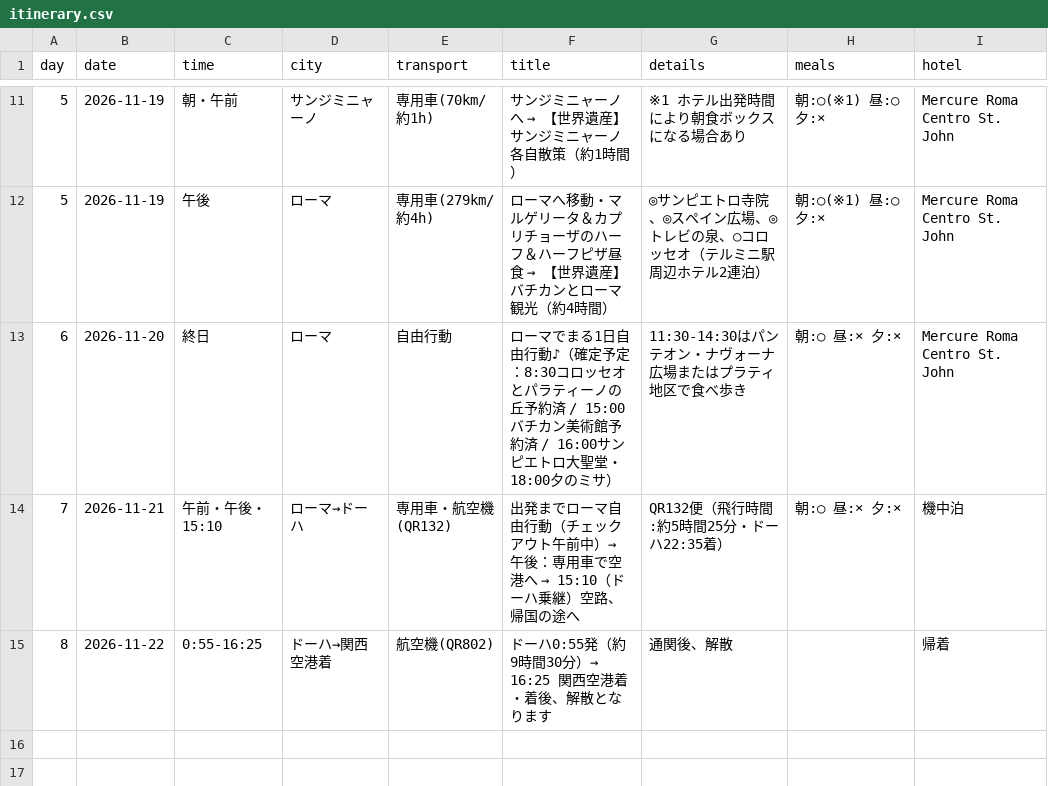
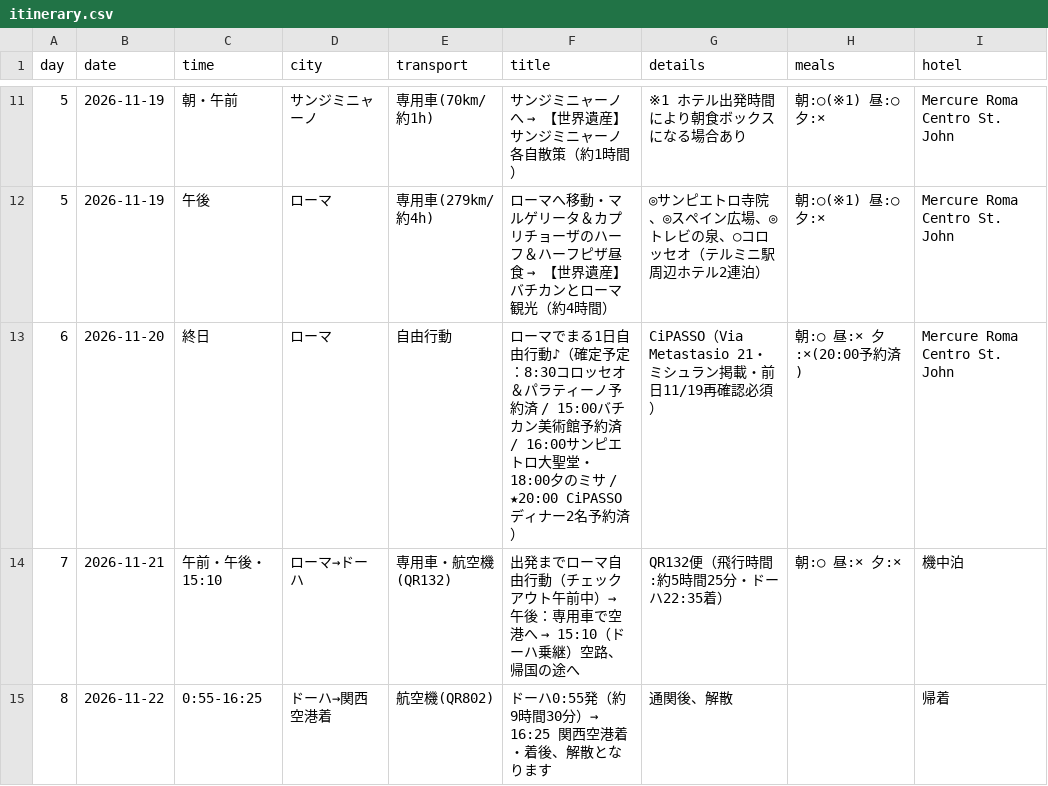
Before and after one commit to megabig-pixel/516-h-557-o-394-n-397-e-201-y-339-m-195-o-344-o-574-n-7634289930, a CSV file: itinerary.csv, drawn as a sheet; only a part is shown, gaps mark what is left out.

```diff
--- a/itinerary.csv
+++ b/itinerary.csv
@@ -12,3 +12,3 @@ day,date,time,city,transport,title,details,meals,hotel
 5,2026-11-19,午後,ローマ,専用車(279km/約4h),ローマへ移動・マルゲリータ＆カプリチョーザのハーフ＆ハーフピザ昼食 → 【世界遺産】バチカンとローマ観光（約4時間）,◎サンピエトロ寺院、◎スペイン広場、◎トレビの泉、○コロッセオ（テルミニ駅周辺ホテル2連泊）,朝:○(※1) 昼:○ 夕:×,Mercure Roma Centro St. John
-6,2026-11-20,終日,ローマ,自由行動,ローマでまる1日自由行動♪（確定予定：8:30コロッセオとパラティーノの丘予約済 / 15:00バチカン美術館予約済 / 16:00サンピエトロ大聖堂・18:00夕のミサ）,11:30-14:30はパンテオン・ナヴォーナ広場またはプラティ地区で食べ歩き,朝:○ 昼:× 夕:×,Mercure Roma Centro St. John
+6,2026-11-20,終日,ローマ,自由行動,ローマでまる1日自由行動♪（確定予定：8:30コロッセオ＆パラティーノ予約済 / 15:00バチカン美術館予約済 / 16:00サンピエトロ大聖堂・18:00夕のミサ / ★20:00 CiPASSOディナー2名予約済）,CiPASSO（Via Metastasio 21・ミシュラン掲載・前日11/19再確認必須）,朝:○ 昼:× 夕:×(20:00予約済),Mercure Roma Centro St. John
 7,2026-11-21,午前・午後・15:10,ローマ→ドーハ,専用車・航空機(QR132),出発までローマ自由行動（チェックアウト午前中）→ 午後：専用車で空港へ → 15:10（ドーハ乗継）空路、帰国の途へ,QR132便（飛行時間:約5時間25分・ドーハ22:35着）,朝:○ 昼:× 夕:×,機中泊
```
Also changed, not shown: 15 other files.
